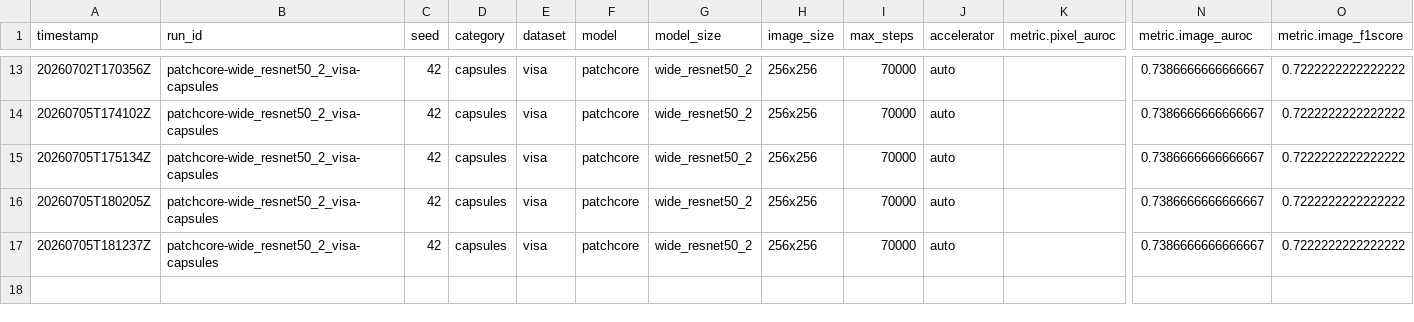
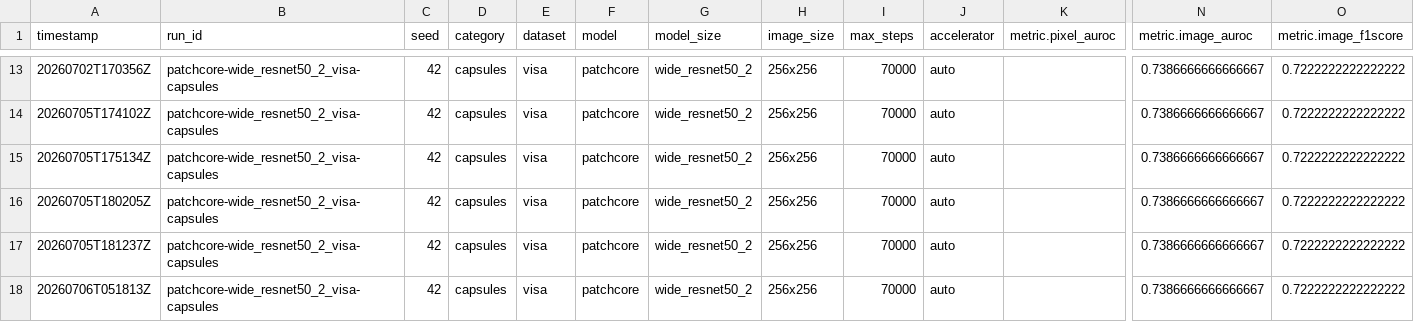
Before and after one commit to arslan-kursad/aiqs-agent, a CSV file: results/metrics.csv, drawn as a sheet; only a part is shown, gaps mark what is left out; rows hold the shown columns only; the diff names each change by its address in the sheet, - before the commit and + after, or states it on an @@ line.

```diff
--- a/results/metrics.csv
+++ b/results/metrics.csv
+row 18: 20260706T051813Z | patchcore-wide_resnet50_2_visa-capsules | 42 | capsules | visa | patchcore | wide_resnet50_2 | 256x256 | 70000 | auto |  | 0.7386666666666667 | 0.7222222222222222
```
Also changed, not shown: results/decisions.csv, 8 other files.
